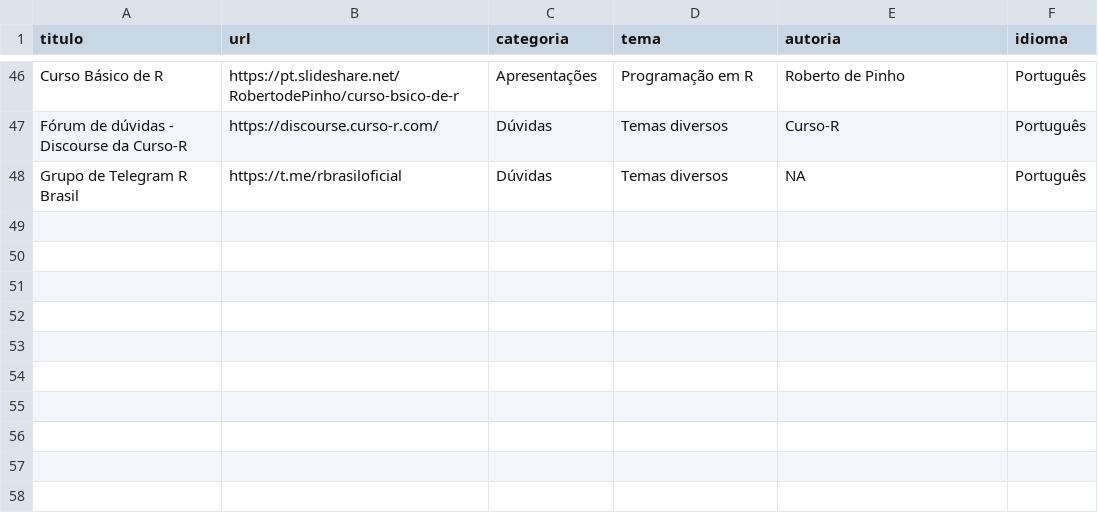
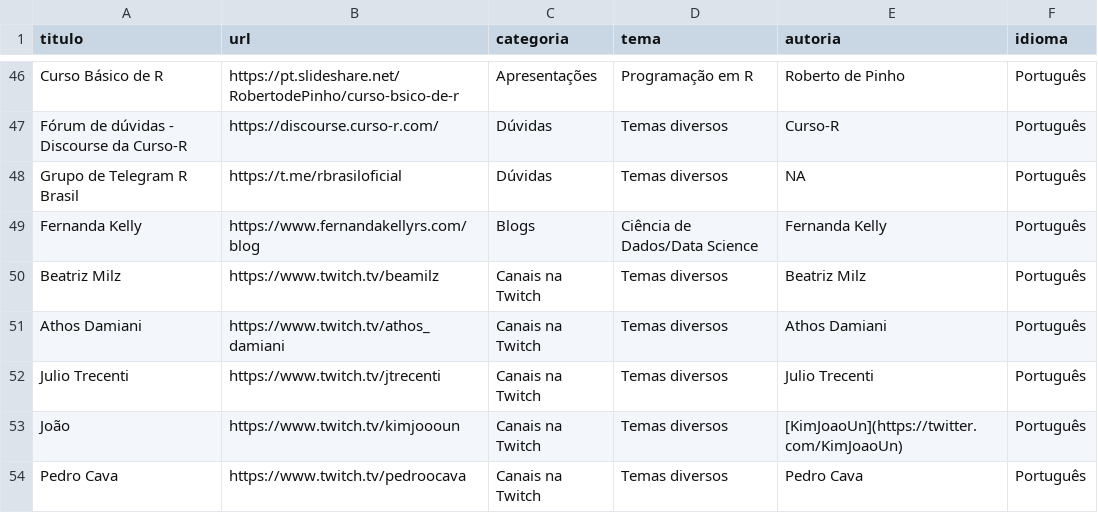
Before and after one commit to beatrizmilz/materiais_estudo_R, a CSV file: inst/dados.csv, drawn as a sheet; only a part is shown, gaps mark what is left out.

Commit message:
adiciona blog da Fe Kelly e canais na twitch

```diff
--- a/inst/dados.csv
+++ b/inst/dados.csv
@@ -48 +48,7 @@ Fórum de dúvidas - Discourse da Curso-R,https://discourse.curso-r.com/,Dúvida
 Grupo de Telegram R Brasil,https://t.me/rbrasiloficial,Dúvidas,Temas diversos,NA,Português
+Fernanda Kelly,https://www.fernandakellyrs.com/blog,Blogs,Ciência de Dados/Data Science,Fernanda Kelly,Português
+Beatriz Milz,https://www.twitch.tv/beamilz,Canais na Twitch,Temas diversos,Beatriz Milz,Português
+Athos Damiani,https://www.twitch.tv/athos_damiani,Canais na Twitch,Temas diversos,Athos Damiani,Português
+Julio Trecenti,https://www.twitch.tv/jtrecenti,Canais na Twitch,Temas diversos,Julio Trecenti,Português
+João,https://www.twitch.tv/kimjoooun,Canais na Twitch,Temas diversos,[KimJoaoUn](https://twitter.com/KimJoaoUn),Português
+Pedro Cava,https://www.twitch.tv/pedroocava,Canais na Twitch,Temas diversos,Pedro Cava,Português
```
